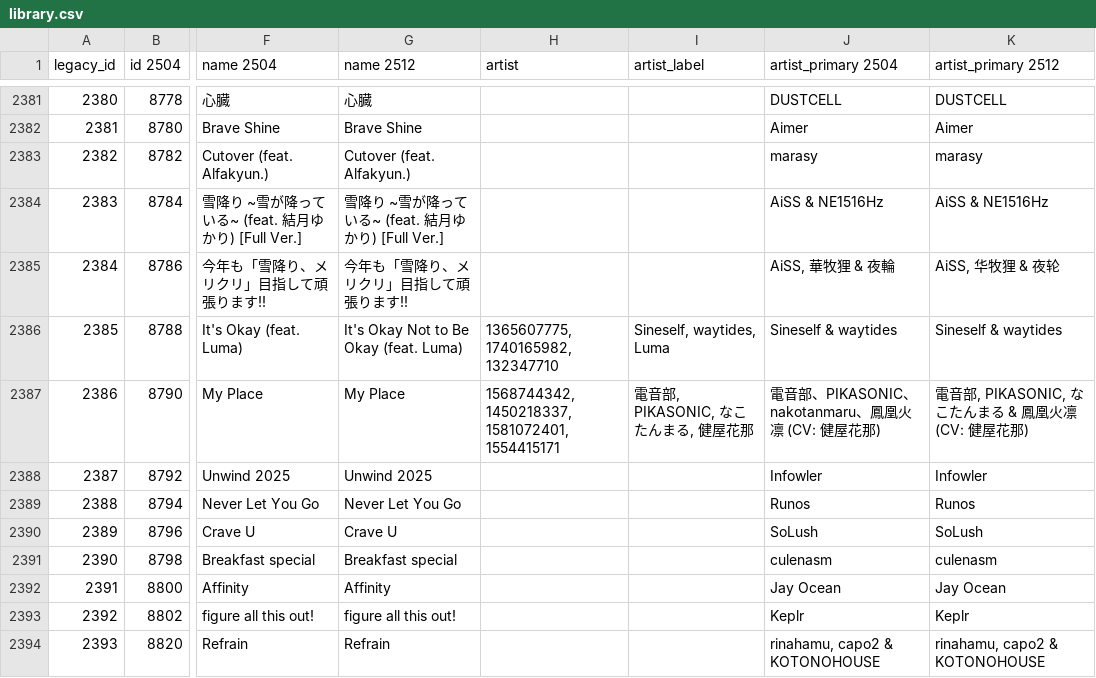
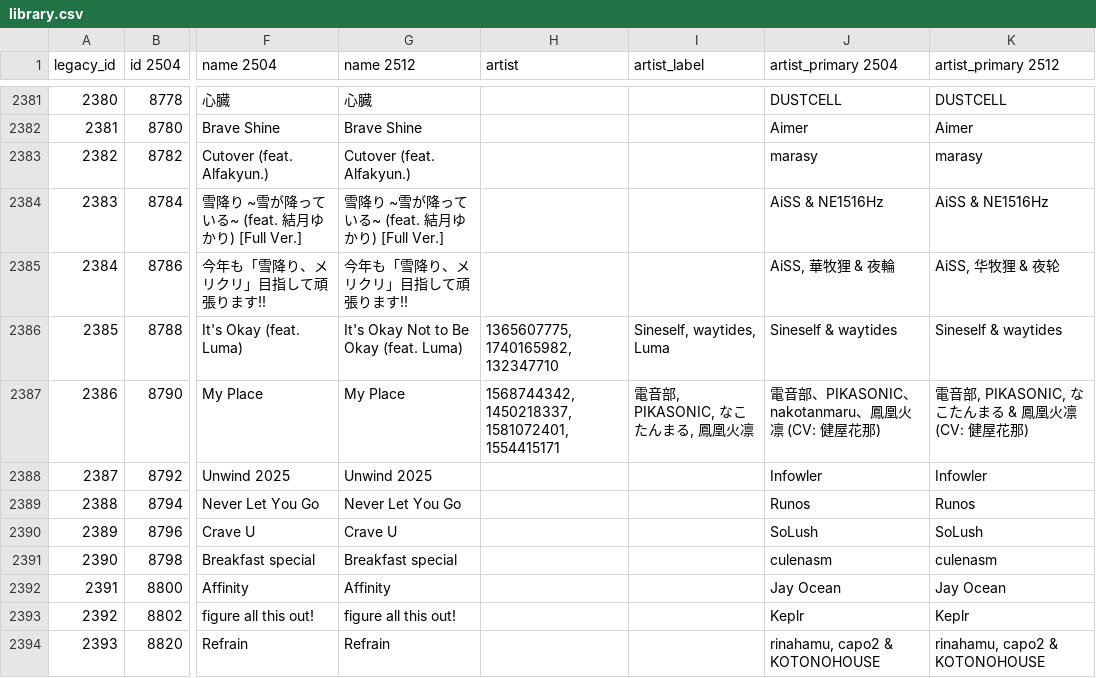
Before and after one commit to taipeinative/music-summary, a CSV file: data/.legacy/library.csv, drawn as a sheet; only a part is shown, gaps mark what is left out; the diff covers the shown part only; the diff names each change by its address in the sheet, - before the commit and + after, or states it on an @@ line.

Commit message:
feat(backend): ability to import songs
* Modified: `doc\dev\Design Guidelines.md`, the schemata were updated.
* Modified: `backend\py\migrate_artists.py`, added a view `artist_overview`.
* Modified: `backend\py\migrate_songs.py`, added the ability to import songs from `data\.legacy\library.csv`.
* Modified: `backend\py\music_db\typing.py`, use dictionary instead.

```diff
--- a/data/.legacy/library.csv
+++ b/data/.legacy/library.csv
-I2387 (artist_label): 電音部, PIKASONIC, なこたんまる, 健屋花那
+I2387 (artist_label): 電音部, PIKASONIC, なこたんまる, 鳳凰火凛
```
Also changed, not shown: 14 edited cells elsewhere in this file, 5 other files.
